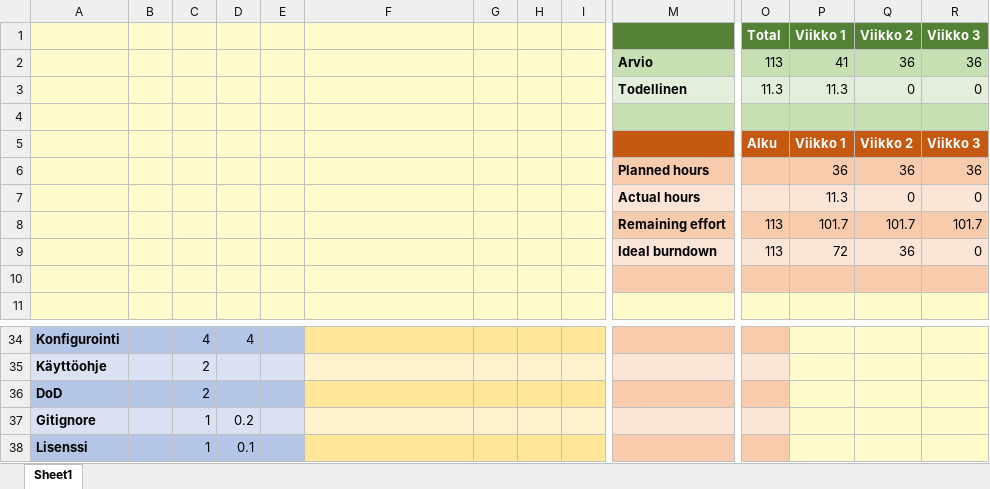
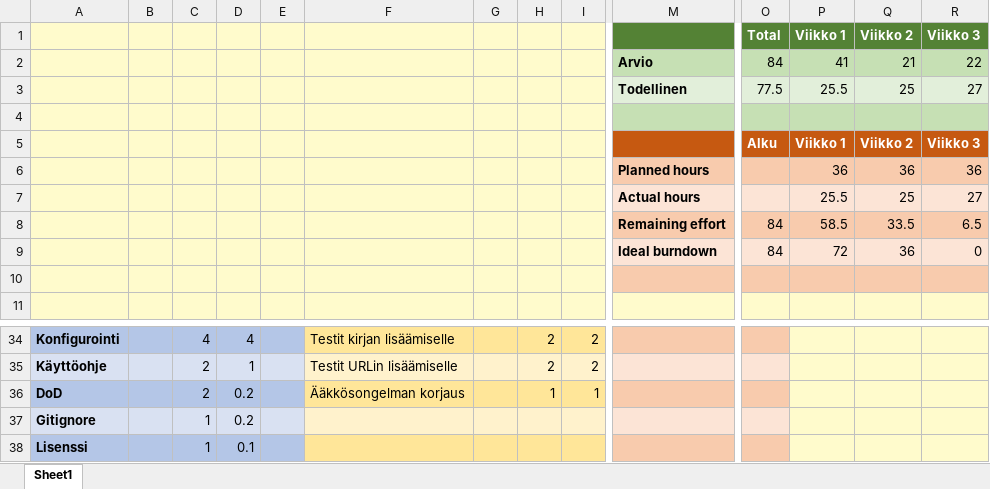
Before and after one commit to gitblast/ohtu-team13, an Excel workbook: docs/Burndown.xlsx, sheet Sheet1, drawn as a sheet; only a part is shown, gaps mark what is left out; values as stored, in another font and other column widths than the file's, no borders; charts and pictures not drawn; removed rows and columns are numbered as before the commit, all else as after; rows hold the shown columns only; the diff covers the shown part only; the diff names each change by its address in the sheet, - before the commit and + after, or states it on an @@ line.

```diff
--- a/docs/Burndown.xlsx (sheet Sheet1)
+++ b/docs/Burndown.xlsx (sheet Sheet1)
-row 2:  |  |  |  |  |  |  |  |  | Arvio | 113 | 41 | 36 | 36
-row 3:  |  |  |  |  |  |  |  |  | Todellinen | 11.3 | 11.3 | 0 | 0
+row 2:  |  |  |  |  |  |  |  |  | Arvio | 84 | 41 | 21 | 22
+row 3:  |  |  |  |  |  |  |  |  | Todellinen | 77.5 | 25.5 | 25 | 27
-row 7:  |  |  |  |  |  |  |  |  | Actual hours |  | 11.3 | 0 | 0
-row 8:  |  |  |  |  |  |  |  |  | Remaining effort | 113 | 101.7 | 101.7 | 101.7
+row 7:  |  |  |  |  |  |  |  |  | Actual hours |  | 25.5 | 25 | 27
+row 8:  |  |  |  |  |  |  |  |  | Remaining effort | 84 | 58.5 | 33.5 | 6.5
-O9: 113
+O9: 84
-F34: (empty)
+F34: Testit kirjan lisäämiselle
-H34:H35: (empty)
+H34:H35: 2
-I34:I35: (empty)
+I34:I35: 2
-D35: (empty)
+D35: 1
-F35: (empty)
+F35: Testit URLin lisäämiselle
-D36: (empty)
+D36: 0.2
-F36: (empty)
+F36: Ääkkösongelman korjaus
-H36: (empty)
+H36: 1
-I36: (empty)
+I36: 1
```
Also changed, not shown: 5 added rows, 5 removed rows and 30 edited cells elsewhere in this sheet, charts or pictures, 1 other file.
